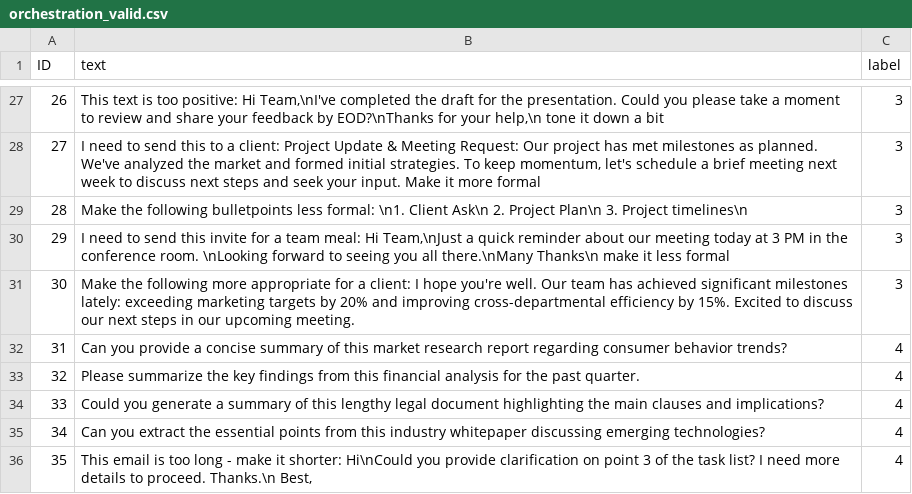
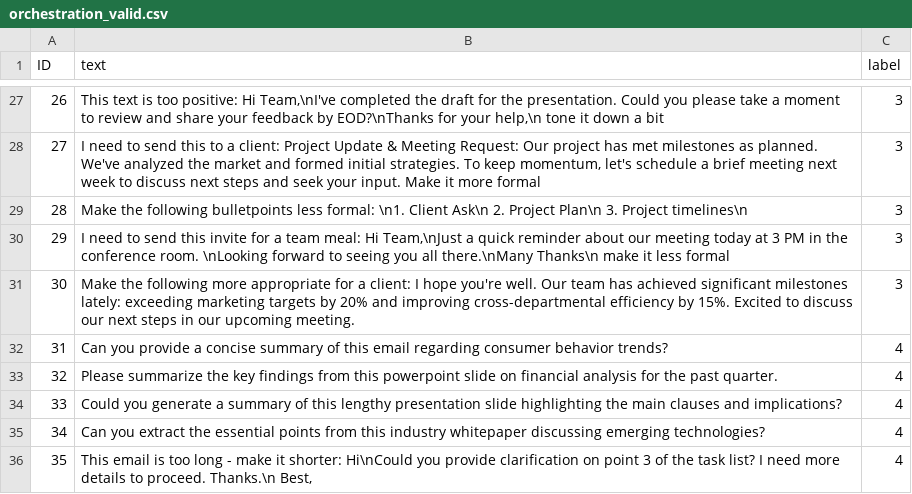
Before and after one commit to danalyticsuk/PairD-orchestration, a CSV file: orchestration_valid.csv, drawn as a sheet; only a part is shown, gaps mark what is left out; the diff covers the shown part only; the diff names each change by its address in the sheet, - before the commit and + after, or states it on an @@ line.

```diff
--- a/orchestration_valid.csv
+++ b/orchestration_valid.csv
-B32 (text): …of this market research report regarding consumer…
+B32 (text): …of this email regarding consumer…
-B33 (text): …from this financial analysis…
+B33 (text): …from this powerpoint slide on financial analysis…
-B34 (text): …this lengthy legal document highlighting the…
+B34 (text): …this lengthy presentation slide highlighting the…
```
Also changed, not shown: 15 added rows, 5 removed rows, 9 edited cells and row numbers in column A elsewhere in this file, orchestration.csv, 2 other files.
